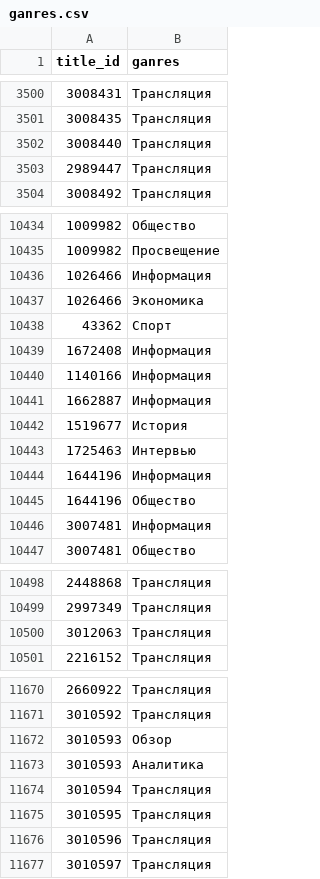
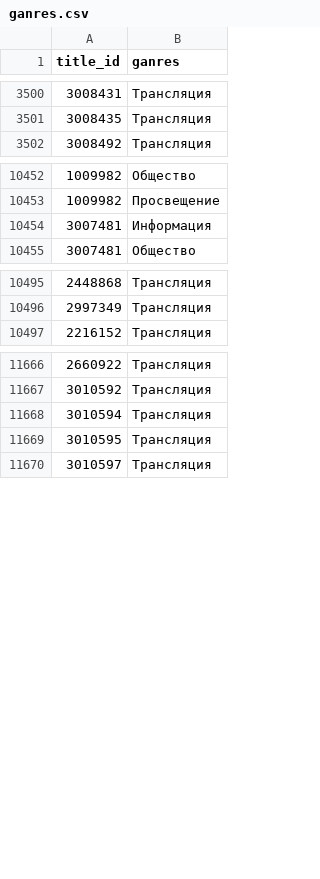
Before and after one commit to max-buranov/freedommedia, a CSV file: ganres.csv, drawn as a sheet; only a part is shown, gaps mark what is left out; the diff covers the shown part only.

```diff
--- a/ganres.csv
+++ b/ganres.csv
@@ -3501,4 +3501,2 @@
 3008435,Трансляция
-3008440,Трансляция
-2989447,Трансляция
 3008492,Трансляция
@@ -10435,12 +10453,2 @@
 1009982,Просвещение
-1026466,Информация
-1026466,Экономика
-43362,Спорт
-1672408,Информация
-1140166,Информация
-1662887,Информация
-1519677,История
-1725463,Интервью
-1644196,Информация
-1644196,Общество
 3007481,Информация
@@ -10499,3 +10496,2 @@
 2997349,Трансляция
-3012063,Трансляция
 2216152,Трансляция
@@ -11671,7 +11667,4 @@
 3010592,Трансляция
-3010593,Обзор
-3010593,Аналитика
 3010594,Трансляция
 3010595,Трансляция
-3010596,Трансляция
 3010597,Трансляция
```
Also changed, not shown: 44 added rows, 6 removed rows, 33 moved rows and 4 edited cells elsewhere in this file, 2 other files.
